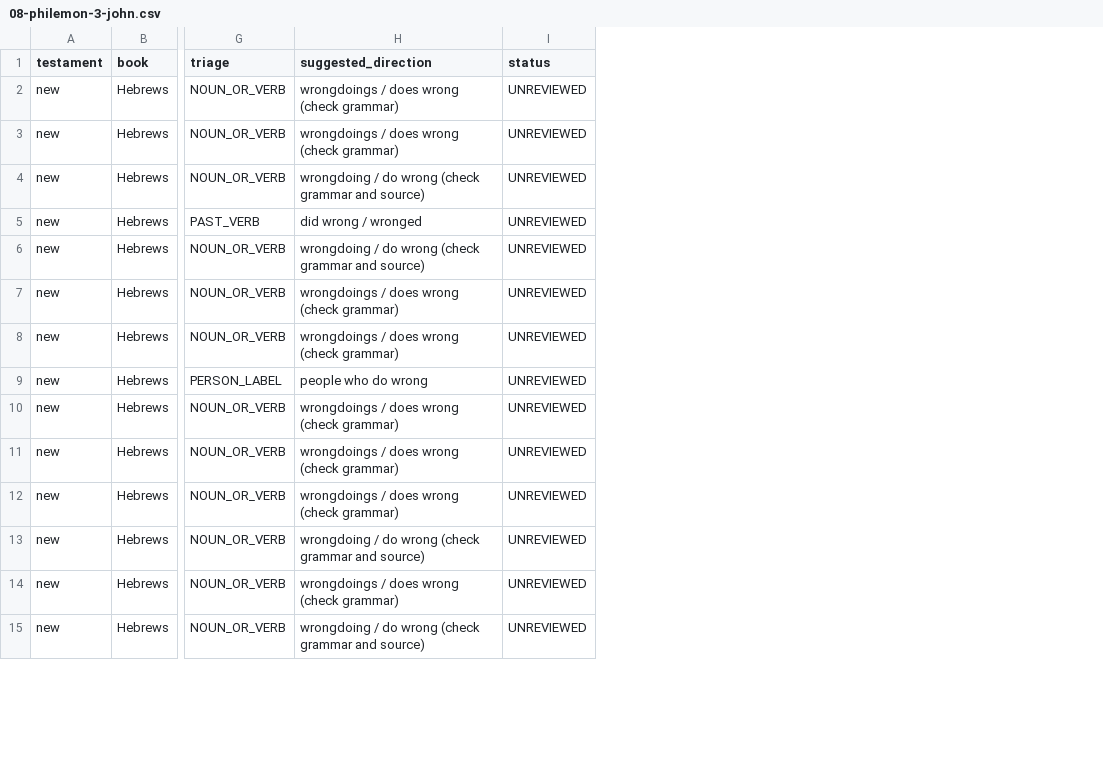
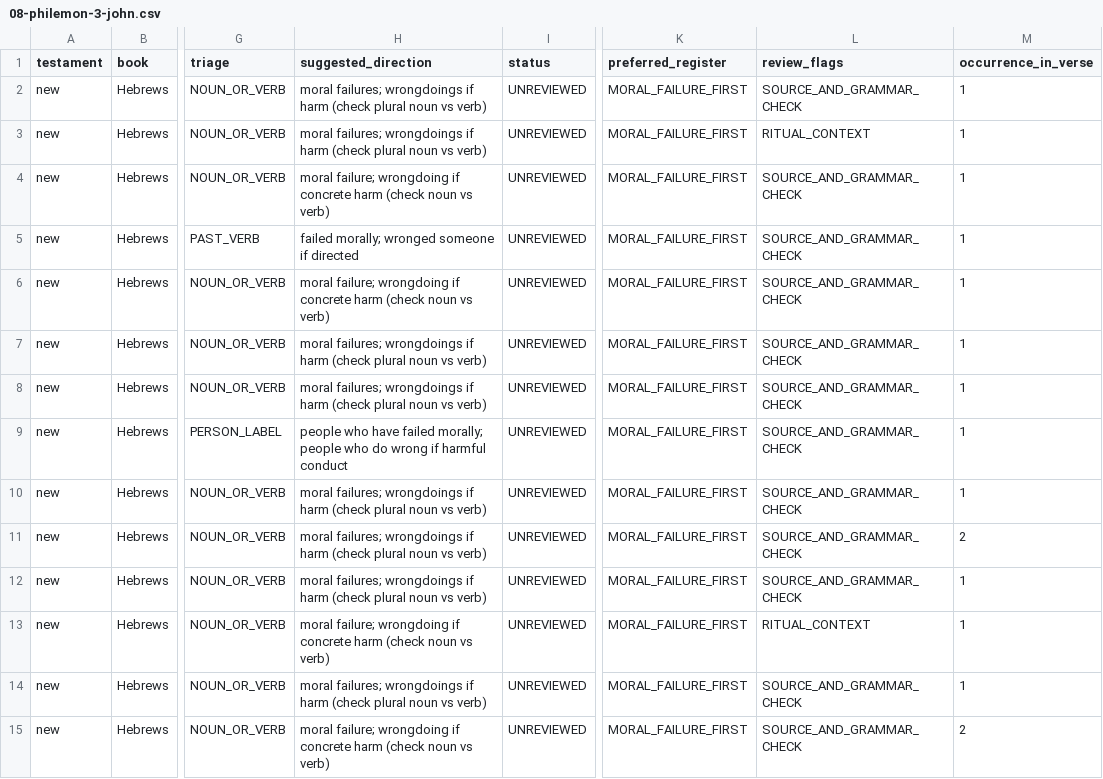
Before and after one commit to Wayback-Project/thewaytranslations, a CSV file: editor-notes/research/chata-inventory/08-philemon-3-john.csv, drawn as a sheet; only a part is shown, gaps mark what is left out; the diff covers the shown part only; the diff names each change by its address in the sheet, - before the commit and + after, or states it on an @@ line.

Commit message:
docs(chata): prioritize moral-failure terminology for review

```diff
--- a/editor-notes/research/chata-inventory/08-philemon-3-john.csv
+++ b/editor-notes/research/chata-inventory/08-philemon-3-john.csv
+column K (preferred_register), rows 2-15: all MORAL_FAILURE_FIRST
+column L (review_flags), rows 2-15: SOURCE_AND_GRAMMAR_CHECK | RITUAL_CONTEXT | SOURCE_AND_GRAMMAR_CHECK | SOURCE_AND_GRAMMAR_CHECK | SOURCE_AND_GRAMMAR_CHECK | SOURCE_AND_GRAMMAR_CHECK | SOURCE_AND_GRAMMAR_CHECK | SOURCE_AND_GRAMMAR_CHECK | SOURCE_AND_GRAMMAR_CHECK | SOURCE_AND_GRAMMAR_CHECK | SOURCE_AND_GRAMMAR_CHECK | RITUAL_CONTEXT | SOURCE_AND_GRAMMAR_CHECK | SOURCE_AND_GRAMMAR_CHECK
+column M (occurrence_in_verse), rows 2-15: 1 | 1 | 1 | 1 | 1 | 1 | 1 | 1 | 1 | 2 | 1 | 1 | 1 | 2
-H2:H3 (suggested_direction): wrongdoings / does wrong (check grammar)
+H2:H3 (suggested_direction): moral failures; wrongdoings if harm (check plural noun vs verb)
-H4 (suggested_direction): wrongdoing / do wrong (check grammar and source)
+H4 (suggested_direction): moral failure; wrongdoing if concrete harm (check noun vs verb)
-H5 (suggested_direction): did wrong / wronged
+H5 (suggested_direction): failed morally; wronged someone if directed
-H6 (suggested_direction): wrongdoing / do wrong (check grammar and source)
+H6 (suggested_direction): moral failure; wrongdoing if concrete harm (check noun vs verb)
-H7:H8 (suggested_direction): wrongdoings / does wrong (check grammar)
+H7:H8 (suggested_direction): moral failures; wrongdoings if harm (check plural noun vs verb)
-H9 (suggested_direction): people who do wrong
+H9 (suggested_direction): people who have failed morally; people who do wrong if harmful conduct
-H10:H12 (suggested_direction): wrongdoings / does wrong (check grammar)
+H10:H12 (suggested_direction): moral failures; wrongdoings if harm (check plural noun vs verb)
-H13 (suggested_direction): wrongdoing / do wrong (check grammar and source)
+H13 (suggested_direction): moral failure; wrongdoing if concrete harm (check noun vs verb)
-H14 (suggested_direction): wrongdoings / does wrong (check grammar)
+H14 (suggested_direction): moral failures; wrongdoings if harm (check plural noun vs verb)
-H15 (suggested_direction): wrongdoing / do wrong (check grammar and source)
+H15 (suggested_direction): moral failure; wrongdoing if concrete harm (check noun vs verb)
```
Also changed, not shown: 62 edited cells elsewhere in this file.
